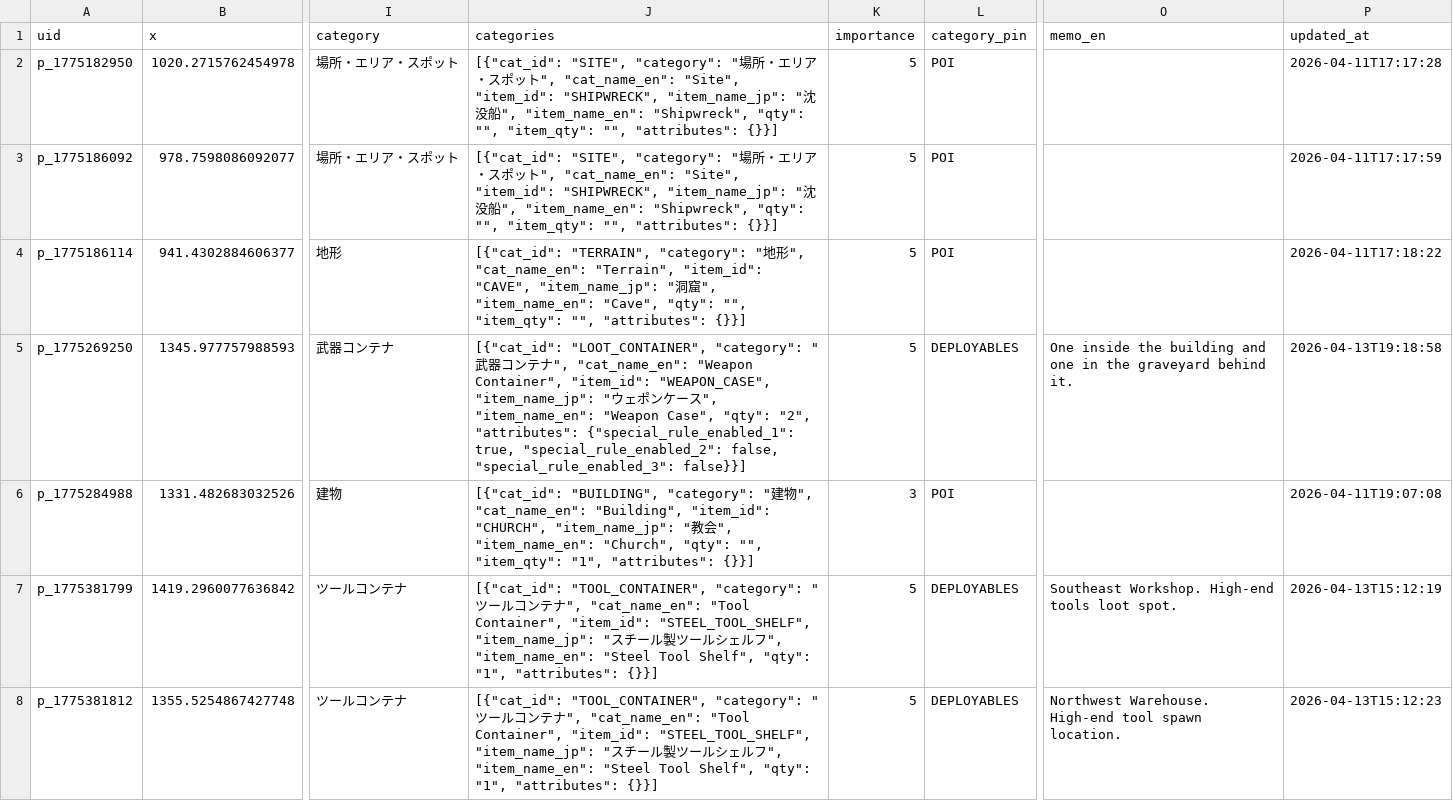
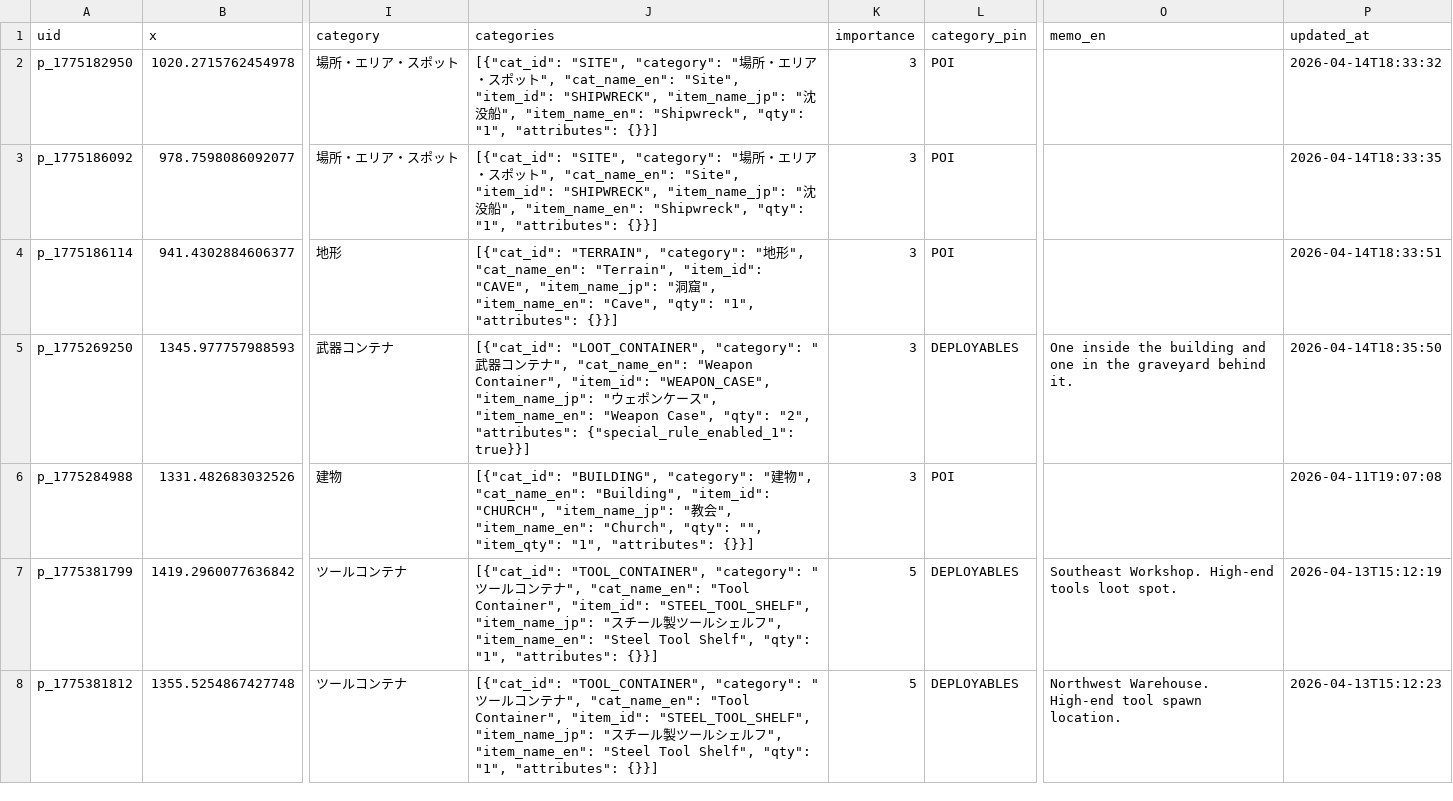
Before and after one commit to lime0404forest-commits/map, a CSV file: games/vein/world map/master_data.csv, drawn as a sheet; only a part is shown, gaps mark what is left out; the diff covers the shown part only; the diff names each change by its address in the sheet, - before the commit and + after, or states it on an @@ line.

```diff
--- a/games/vein/world map/master_data.csv
+++ b/games/vein/world map/master_data.csv
-J2:J3 (categories): …"Shipwreck", "qty": "", "item_qty": "", "attributes": {}}]
+J2:J3 (categories): …"Shipwreck", "qty": "1", "attributes": {}}]
-K2:K5 (importance): 5
+K2:K5 (importance): 3
-P2 (updated_at): 2026-04-11T17:17:28
+P2 (updated_at): 2026-04-14T18:33:32
-P3 (updated_at): 2026-04-11T17:17:59
+P3 (updated_at): 2026-04-14T18:33:35
-J4 (categories): …"Cave", "qty": "", "item_qty": "", "attributes": {}}]
+J4 (categories): …"Cave", "qty": "1", "attributes": {}}]
-P4 (updated_at): 2026-04-11T17:18:22
+P4 (updated_at): 2026-04-14T18:33:51
-J5 (categories): …"attributes": {"special_rule_enabled_1": true, "special_rule_enabled_2": false, "special_rule_enabled_3": false}}]
+J5 (categories): …"attributes": {"special_rule_enabled_1": true}}]
-P5 (updated_at): 2026-04-13T19:18:58
+P5 (updated_at): 2026-04-14T18:35:50
```
Also changed, not shown: 21 edited cells elsewhere in this file, 11 other files.
